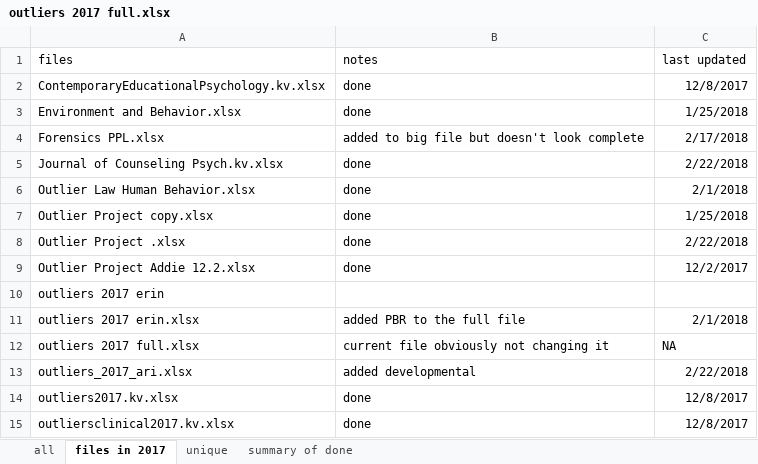
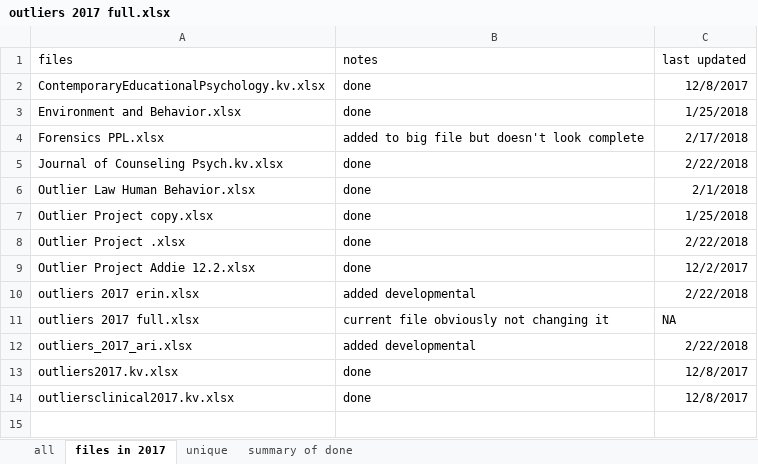
Before and after one commit to doomlab/Outliers, an Excel workbook: 2017 processed/outliers 2017 full.xlsx, sheet files in 2017, drawn as a sheet; values as stored, in another font and other column widths than the file's, no borders; removed rows and columns are numbered as before the commit, all else as after; the diff names each change by its address in the sheet, - before the commit and + after, or states it on an @@ line.

```diff
--- a/2017 processed/outliers 2017 full.xlsx (sheet files in 2017)
+++ b/2017 processed/outliers 2017 full.xlsx (sheet files in 2017)
-row 10: outliers 2017 erin
-B10 (notes): added PBR to the full file
+B10 (notes): added developmental
-C10 (last updated): 2/1/2018
+C10 (last updated): 2/22/2018
```
Also changed, not shown: sheet all, 2017 processed/outliers 2017 erin.xlsx.
